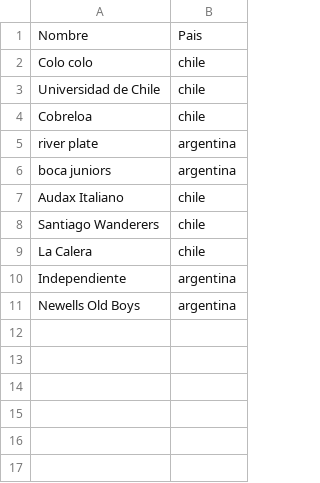
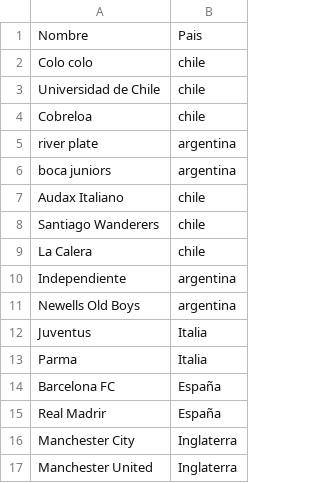
Before and after one commit to JanoSoto/PBD-Winner-2, a CSV file: archivos_csv/participantes.csv, drawn as a sheet; the diff names each change by its address in the sheet, - before the commit and + after, or states it on an @@ line.

```diff
--- a/archivos_csv/participantes.csv
+++ b/archivos_csv/participantes.csv
+row 12: Juventus | Italia
+row 13: Parma | Italia
+row 14: Barcelona FC | España
+row 15: Real Madrir | España
+row 16: Manchester City | Inglaterra
+row 17: Manchester United | Inglaterra
```
Also changed, not shown: 5 other files.
